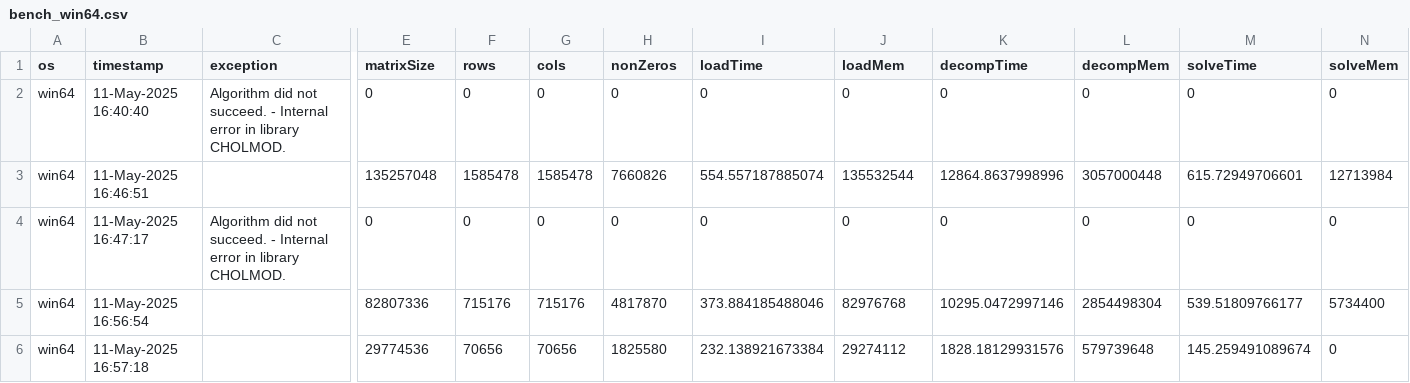
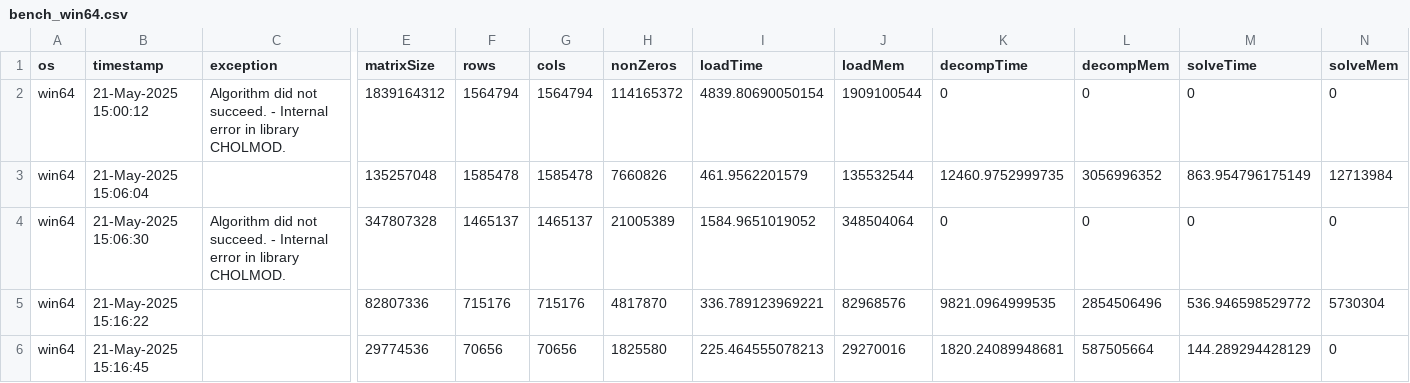
Before and after one commit to DamianoPellegrini/mcs-project, a CSV file: matlab/bench_win64.csv, drawn as a sheet; only a part is shown, gaps mark what is left out; the diff covers the shown part only; the diff names each change by its address in the sheet, - before the commit and + after, or states it on an @@ line.

Commit message:
feat: new benchmarks and added results and conclusion chapters

```diff
--- a/matlab/bench_win64.csv
+++ b/matlab/bench_win64.csv
-B2 (timestamp): 11-May-2025 16:40:40
+B2 (timestamp): 21-May-2025 15:00:12
-E2 (matrixSize): 0
+E2 (matrixSize): 1839164312
-F2 (rows): 0
+F2 (rows): 1564794
-G2 (cols): 0
+G2 (cols): 1564794
-H2 (nonZeros): 0
+H2 (nonZeros): 114165372
-I2 (loadTime): 0
+I2 (loadTime): 4839.80690050154
-J2 (loadMem): 0
+J2 (loadMem): 1909100544
-B3 (timestamp): 11-May-2025 16:46:51
+B3 (timestamp): 21-May-2025 15:06:04
-I3 (loadTime): 554.557187885074
+I3 (loadTime): 461.9562201579
-K3 (decompTime): 12864.8637998996
+K3 (decompTime): 12460.9752999735
-L3 (decompMem): 3057000448
+L3 (decompMem): 3056996352
-M3 (solveTime): 615.72949706601
+M3 (solveTime): 863.954796175149
-B4 (timestamp): 11-May-2025 16:47:17
+B4 (timestamp): 21-May-2025 15:06:30
-E4 (matrixSize): 0
+E4 (matrixSize): 347807328
-F4 (rows): 0
+F4 (rows): 1465137
-G4 (cols): 0
+G4 (cols): 1465137
-H4 (nonZeros): 0
+H4 (nonZeros): 21005389
-I4 (loadTime): 0
+I4 (loadTime): 1584.9651019052
-J4 (loadMem): 0
+J4 (loadMem): 348504064
-B5 (timestamp): 11-May-2025 16:56:54
+B5 (timestamp): 21-May-2025 15:16:22
-I5 (loadTime): 373.884185488046
+I5 (loadTime): 336.789123969221
-J5 (loadMem): 82976768
+J5 (loadMem): 82968576
-K5 (decompTime): 10295.0472997146
+K5 (decompTime): 9821.0964999535
-L5 (decompMem): 2854498304
+L5 (decompMem): 2854506496
-M5 (solveTime): 539.51809766177
+M5 (solveTime): 536.946598529772
-N5 (solveMem): 5734400
+N5 (solveMem): 5730304
-B6 (timestamp): 11-May-2025 16:57:18
+B6 (timestamp): 21-May-2025 15:16:45
-I6 (loadTime): 232.138921673384
+I6 (loadTime): 225.464555078213
-J6 (loadMem): 29274112
+J6 (loadMem): 29270016
-K6 (decompTime): 1828.18129931576
+K6 (decompTime): 1820.24089948681
-L6 (decompMem): 579739648
+L6 (decompMem): 587505664
-M6 (solveTime): 145.259491089674
+M6 (solveTime): 144.289294428129
```
Also changed, not shown: 22 edited cells elsewhere in this file, matlab/bench_glnxa64.csv, 13 other files.
